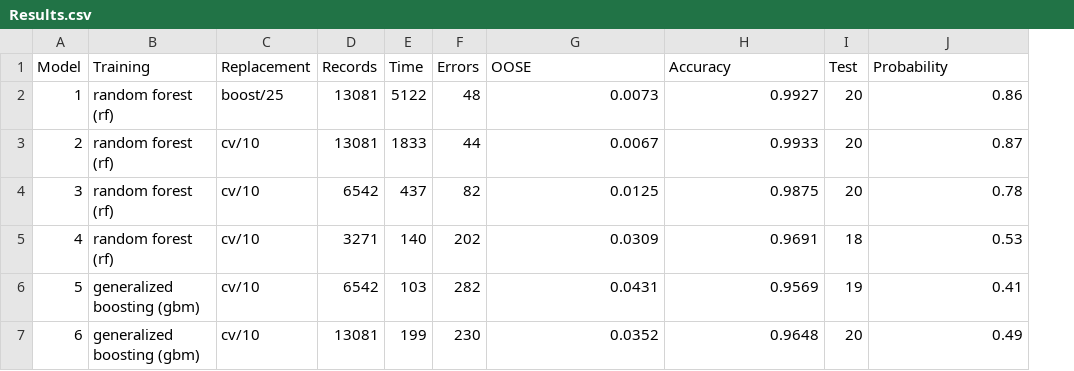
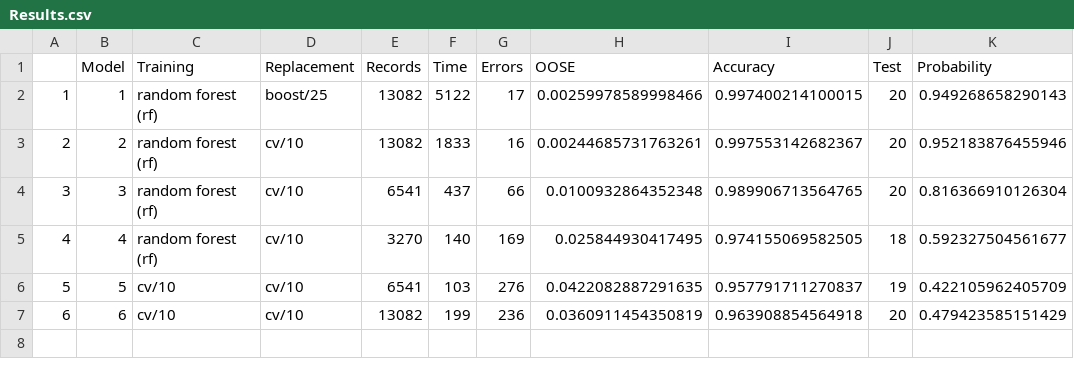
Before and after one commit to JohnDSnell/Practical-Machine-Learning-Assignment, a CSV file: Results.csv, drawn as a sheet; addresses are those after the commit; the diff names each change by its address in the sheet, - before the commit and + after, or states it on an @@ line.

```diff
--- a/Results.csv
+++ b/Results.csv
+column A, rows 2-7: 1 | 2 | 3 | 4 | 5 | 6
-E2:E3 (Records): 13081
+E2:E3 (Records): 13082
-G2 (Errors): 48
+G2 (Errors): 17
-H2 (OOSE): 0.0073
+H2 (OOSE): 0.00259978589998466
-I2 (Accuracy): 0.9927
+I2 (Accuracy): 0.997400214100015
-K2 (Probability): 0.86
+K2 (Probability): 0.949268658290143
-G3 (Errors): 44
+G3 (Errors): 16
-H3 (OOSE): 0.0067
+H3 (OOSE): 0.00244685731763261
-I3 (Accuracy): 0.9933
+I3 (Accuracy): 0.997553142682367
-K3 (Probability): 0.87
+K3 (Probability): 0.952183876455946
-E4 (Records): 6542
+E4 (Records): 6541
-G4 (Errors): 82
+G4 (Errors): 66
-H4 (OOSE): 0.0125
+H4 (OOSE): 0.0100932864352348
-I4 (Accuracy): 0.9875
+I4 (Accuracy): 0.989906713564765
-K4 (Probability): 0.78
+K4 (Probability): 0.816366910126304
-E5 (Records): 3271
+E5 (Records): 3270
-G5 (Errors): 202
+G5 (Errors): 169
-H5 (OOSE): 0.0309
+H5 (OOSE): 0.025844930417495
-I5 (Accuracy): 0.9691
+I5 (Accuracy): 0.974155069582505
-K5 (Probability): 0.53
+K5 (Probability): 0.592327504561677
-C6:C7 (Training): generalized boosting (gbm)
+C6:C7 (Training): cv/10
-E6 (Records): 6542
+E6 (Records): 6541
-G6 (Errors): 282
+G6 (Errors): 276
-H6 (OOSE): 0.0431
+H6 (OOSE): 0.0422082887291635
-I6 (Accuracy): 0.9569
+I6 (Accuracy): 0.957791711270837
-K6 (Probability): 0.41
+K6 (Probability): 0.422105962405709
-E7 (Records): 13081
+E7 (Records): 13082
-G7 (Errors): 230
+G7 (Errors): 236
-H7 (OOSE): 0.0352
+H7 (OOSE): 0.0360911454350819
-I7 (Accuracy): 0.9648
+I7 (Accuracy): 0.963908854564918
-K7 (Probability): 0.49
+K7 (Probability): 0.479423585151429
```
Also changed, not shown: 2 other files.
